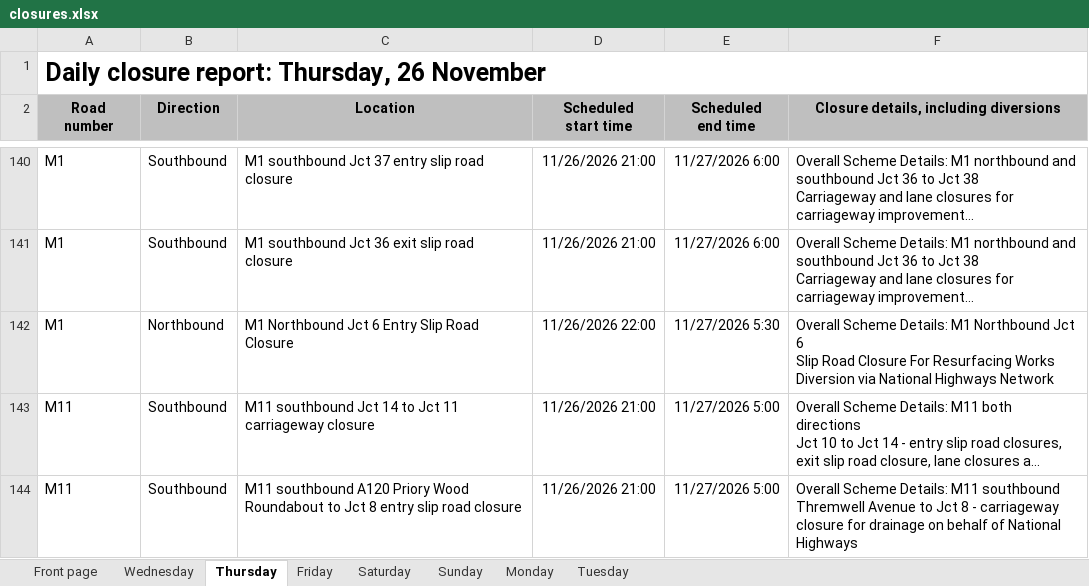
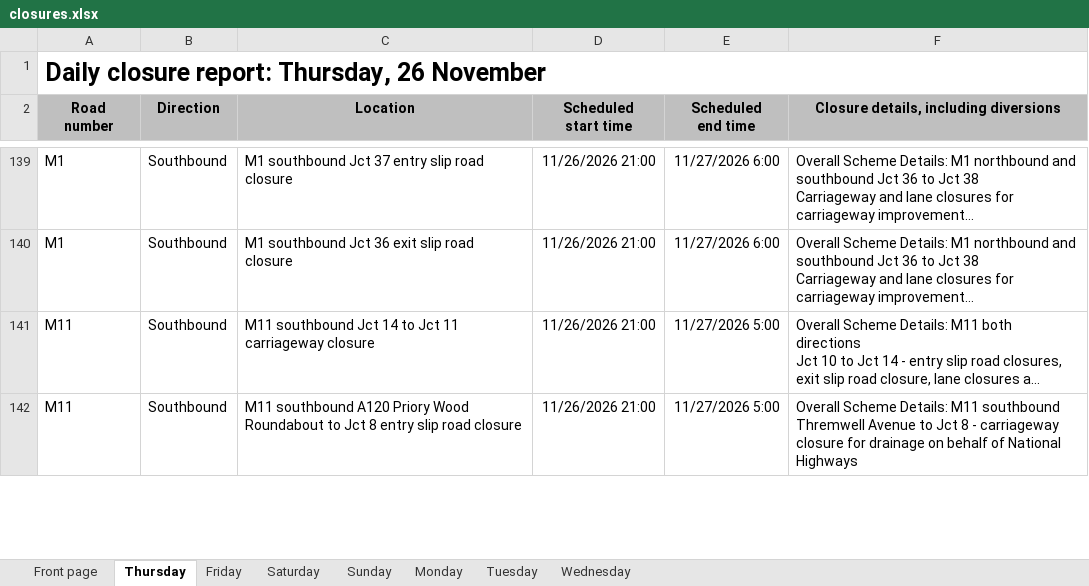
Before and after one commit to mnmred/uk-route-checker, an Excel workbook: closures.xlsx, sheet Thursday, drawn as a sheet; only a part is shown, gaps mark what is left out; long unchanged cells end in …; values as stored, in another font and other column widths than the file's, no borders; charts and pictures and conditional formats not drawn; removed rows and columns are numbered as before the commit, all else as after; ↵ is a line break in a cell; the diff covers the shown part only; the diff names each change by its address in the sheet, - before the commit and + after, or states it on an @@ line.

```diff
--- a/closures.xlsx (sheet Thursday)
+++ b/closures.xlsx (sheet Thursday)
@@ sheet tab order changed: Front page | Thursday | Friday | Saturday | Sunday | Monday | Tuesday | Wednesday @@
-row 142: M1 | Northbound | M1 Northbound Jct 6 Entry Slip Road Closure | 11/26/2026 22:00 | 11/27/2026 5:30 | Overall Scheme Details: M1 Northbound Jct 6 ↵ Slip Road Closure For Resurfacing Works ↵ Diversion via National Highways Network
```
Also changed, not shown: 8 added rows, 5 removed rows and 1 moved row elsewhere in this sheet, sheet Wednesday, sheet Tuesday, sheet Friday, sheet Monday, sheet Saturday, sheet Sunday, 1 more sheet, formulas that keep their value, charts or pictures.
